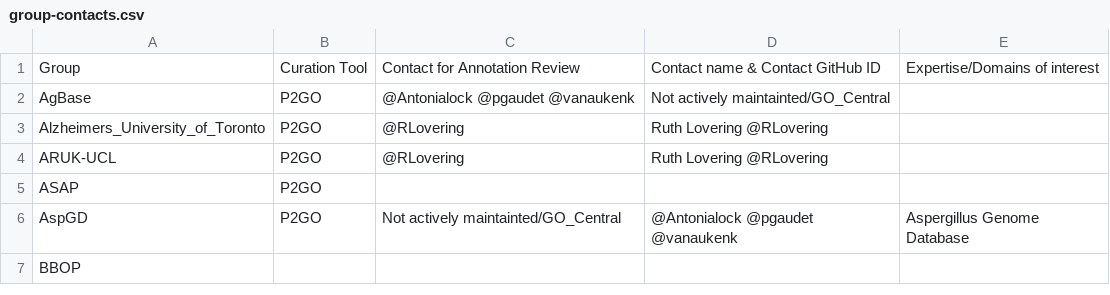
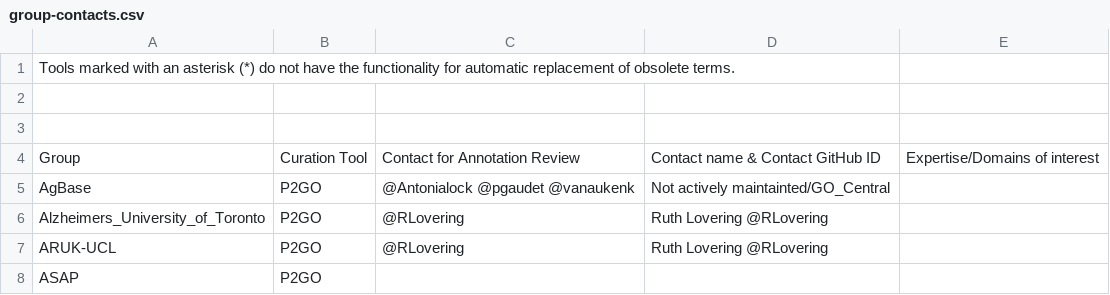
Before and after one commit to geneontology/go-site, a CSV file: metadata/group-contacts.csv, drawn as a sheet; only a part is shown; the shorter side is filled out with more unchanged rows; the diff names each change by its address in the sheet, - before the commit and + after, or states it on an @@ line.

Commit message:
Update group-contacts.csv

```diff
--- a/metadata/group-contacts.csv
+++ b/metadata/group-contacts.csv
+row 1: Tools marked with an asterisk (*) do not have the functionality for automatic replacement of obsolete terms.
+row 2: (empty)
+row 3: (empty)
```
